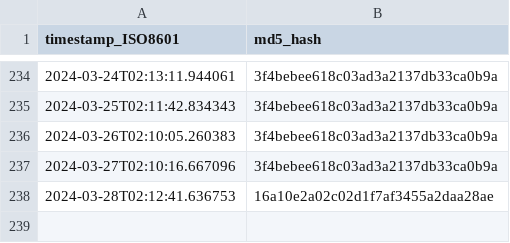
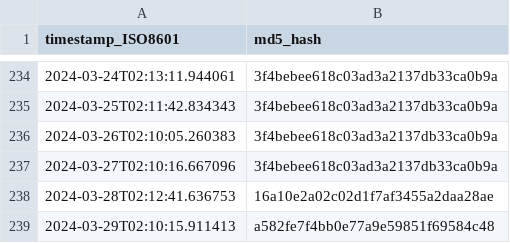
Before and after one commit to thoppe/Federal-AI-inventory-analysis-2023, a CSV file: data/ai_gov_md5hash.csv, drawn as a sheet; only a part is shown, gaps mark what is left out; the diff names each change by its address in the sheet, - before the commit and + after, or states it on an @@ line.

```diff
--- a/data/ai_gov_md5hash.csv
+++ b/data/ai_gov_md5hash.csv
+row 239: 2024-03-29T02:10:15.911413 | a582fe7f4bb0e77a9e59851f69584c48
```
